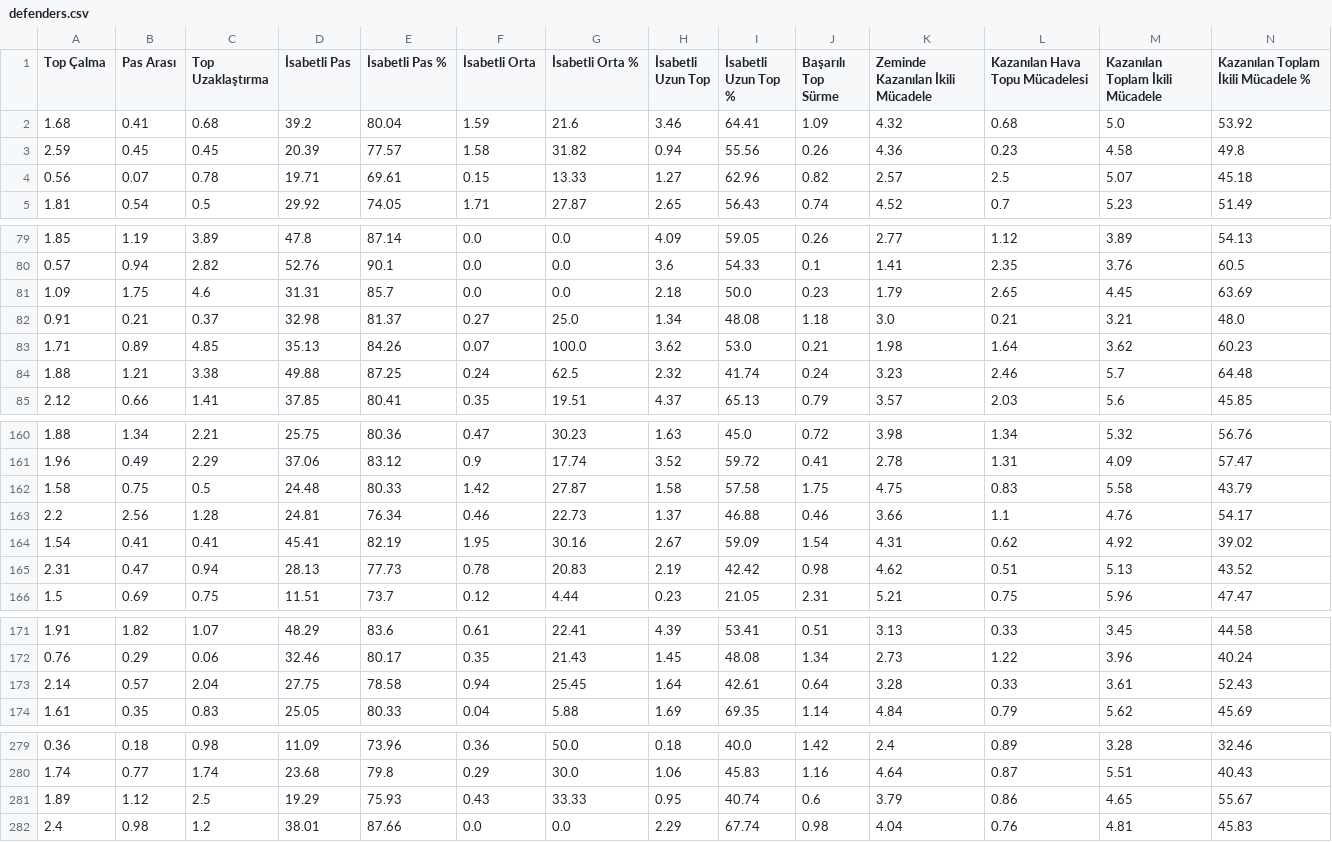
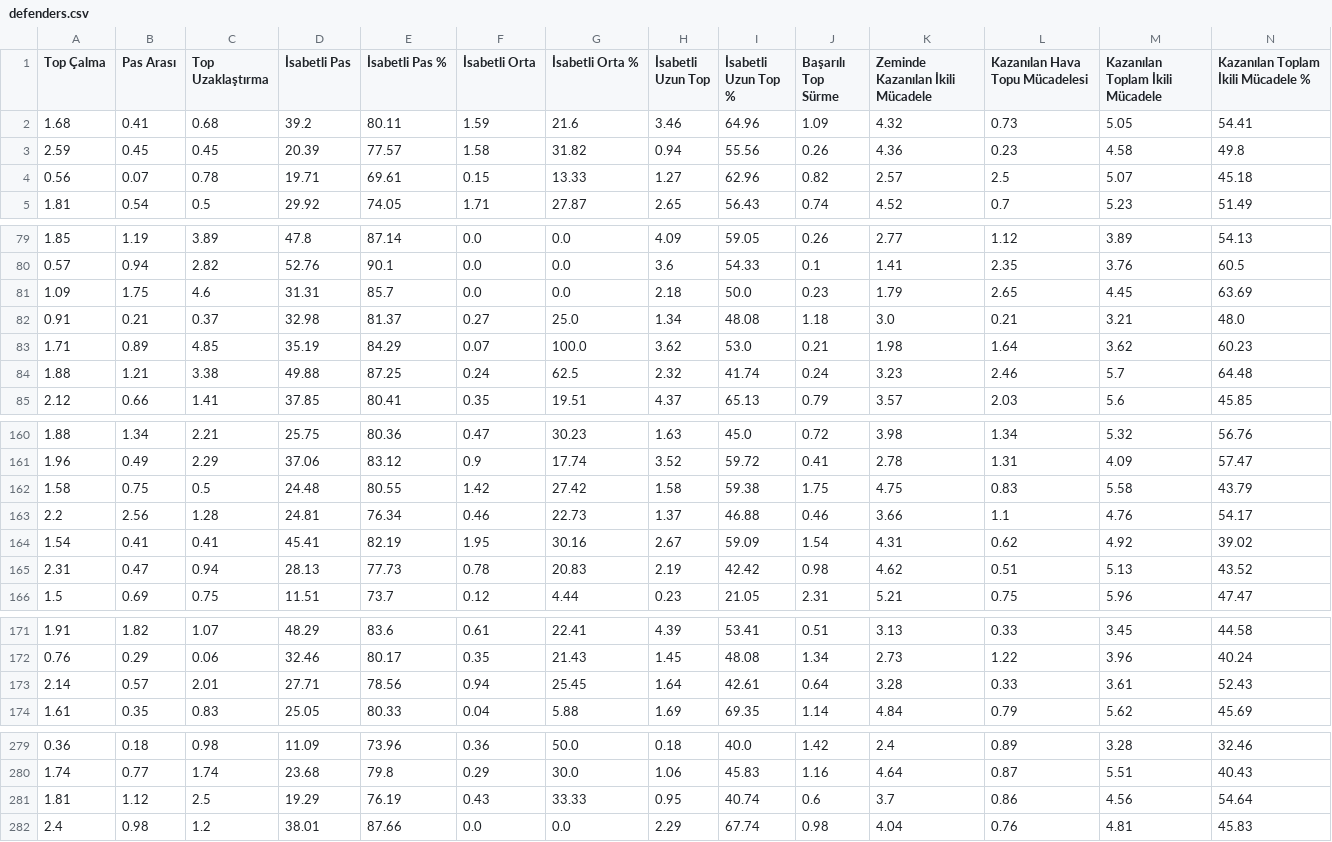
Before and after one commit to scatterradarcsv/csv_scatter_radar_15matches_per90_noPos, a CSV file: defenders.csv, drawn as a sheet; only a part is shown, gaps mark what is left out; the diff covers the shown part only; the diff names each change by its address in the sheet, - before the commit and + after, or states it on an @@ line.

Commit message:
Updated defenders.csv

```diff
--- a/defenders.csv
+++ b/defenders.csv
-E2 (İsabetli Pas %): 80.04
+E2 (İsabetli Pas %): 80.11
-I2 (İsabetli Uzun Top %): 64.41
+I2 (İsabetli Uzun Top %): 64.96
-L2 (Kazanılan Hava Topu Mücadelesi): 0.68
+L2 (Kazanılan Hava Topu Mücadelesi): 0.73
-M2 (Kazanılan Toplam İkili Mücadele): 5.0
+M2 (Kazanılan Toplam İkili Mücadele): 5.05
-N2: 53.92
+N2: 54.41
-D83 (İsabetli Pas): 35.13
+D83 (İsabetli Pas): 35.19
-E83 (İsabetli Pas %): 84.26
+E83 (İsabetli Pas %): 84.29
-E162 (İsabetli Pas %): 80.33
+E162 (İsabetli Pas %): 80.55
-G162 (İsabetli Orta %): 27.87
+G162 (İsabetli Orta %): 27.42
-I162 (İsabetli Uzun Top %): 57.58
+I162 (İsabetli Uzun Top %): 59.38
-C173 (Top Uzaklaştırma): 2.04
+C173 (Top Uzaklaştırma): 2.01
-D173 (İsabetli Pas): 27.75
+D173 (İsabetli Pas): 27.71
-E173 (İsabetli Pas %): 78.58
+E173 (İsabetli Pas %): 78.56
-A281 (Top Çalma): 1.89
+A281 (Top Çalma): 1.81
-E281 (İsabetli Pas %): 75.93
+E281 (İsabetli Pas %): 76.19
-K281 (Zeminde Kazanılan İkili Mücadele): 3.79
+K281 (Zeminde Kazanılan İkili Mücadele): 3.7
-M281 (Kazanılan Toplam İkili Mücadele): 4.65
+M281 (Kazanılan Toplam İkili Mücadele): 4.56
-N281: 55.67
+N281: 54.64
```
Also changed, not shown: 5 edited cells elsewhere in this file.
